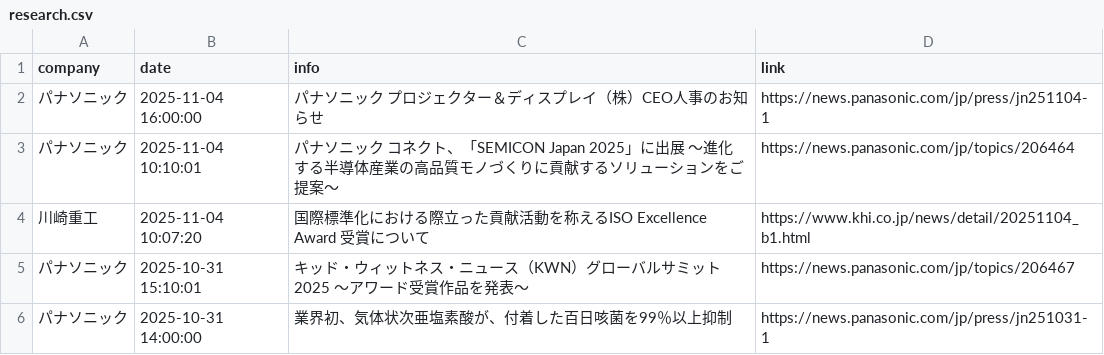
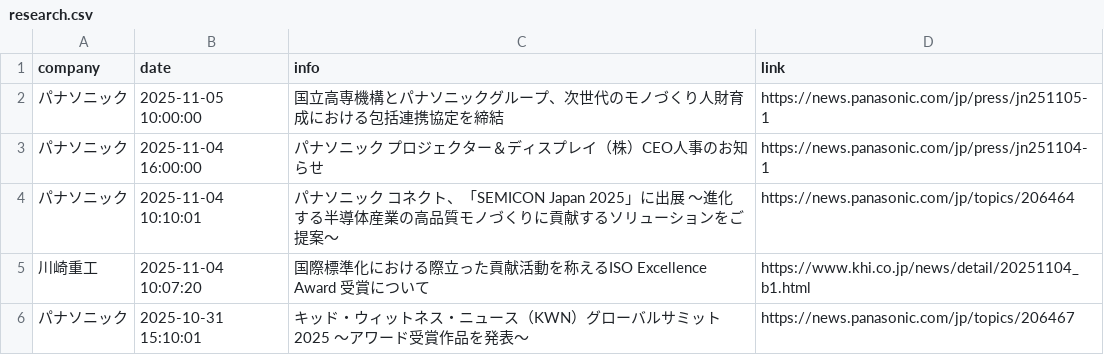
Before and after one commit to scp-sympho/scp-sympho.github.io, a CSV file: research.csv, drawn as a sheet; only a part is shown; the shorter side is filled out with more unchanged rows; the diff names each change by its address in the sheet, - before the commit and + after, or states it on an @@ line.

```diff
--- a/research.csv
+++ b/research.csv
+row 2: パナソニック | 2025-11-05 10:00:00 | 国立高専機構とパナソニックグループ、次世代のモノづくり人財育成における包括連携協定を締結 | https://news.panasonic.com/jp/press/jn251105-1
```
Also changed, not shown: rss.csv.
